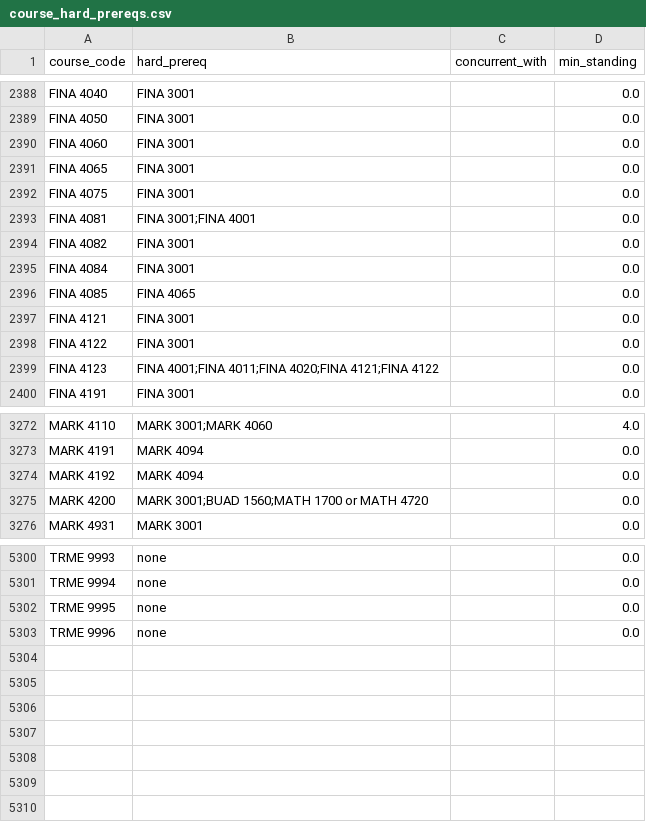
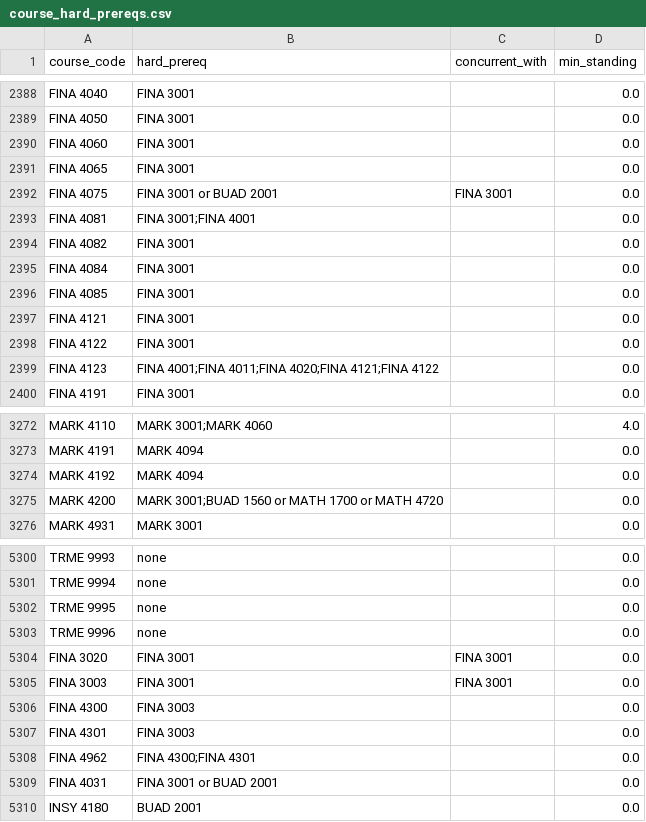
Before and after one commit to markiengo/marqbot, a CSV file: data/course_hard_prereqs.csv, drawn as a sheet; only a part is shown, gaps mark what is left out.

```diff
--- a/data/course_hard_prereqs.csv
+++ b/data/course_hard_prereqs.csv
@@ -2391,3 +2391,3 @@ FINA 4060,FINA 3001,,0.0
 FINA 4065,FINA 3001,,0.0
-FINA 4075,FINA 3001,,0.0
+FINA 4075,FINA 3001 or BUAD 2001,FINA 3001,0.0
 FINA 4081,FINA 3001;FINA 4001,,0.0
@@ -2395,3 +2395,3 @@ FINA 4082,FINA 3001,,0.0
 FINA 4084,FINA 3001,,0.0
-FINA 4085,FINA 4065,,0.0
+FINA 4085,FINA 3001,,0.0
 FINA 4121,FINA 3001,,0.0
@@ -3274,3 +3274,3 @@ MARK 4191,MARK 4094,,0.0
 MARK 4192,MARK 4094,,0.0
-MARK 4200,MARK 3001;BUAD 1560;MATH 1700 or MATH 4720,,0.0
+MARK 4200,MARK 3001;BUAD 1560 or MATH 1700 or MATH 4720,,0.0
 MARK 4931,MARK 3001,,0.0
@@ -5303 +5303,8 @@ TRME 9995,none,,0.0
 TRME 9996,none,,0.0
+FINA 3020,FINA 3001,FINA 3001,0.0
+FINA 3003,FINA 3001,FINA 3001,0.0
+FINA 4300,FINA 3003,,0.0
+FINA 4301,FINA 3003,,0.0
+FINA 4962,FINA 4300;FINA 4301,,0.0
+FINA 4031,FINA 3001 or BUAD 2001,,0.0
+INSY 4180,BUAD 2001,,0.0
```
Also changed, not shown: data/child_buckets.csv, data/course_offerings.csv, 6 other files.
